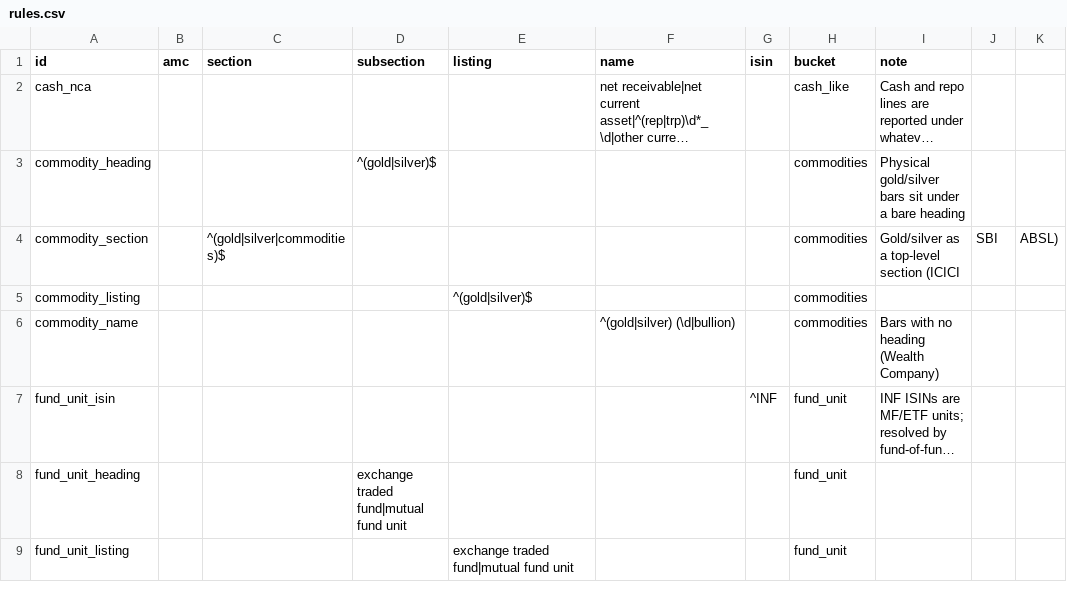
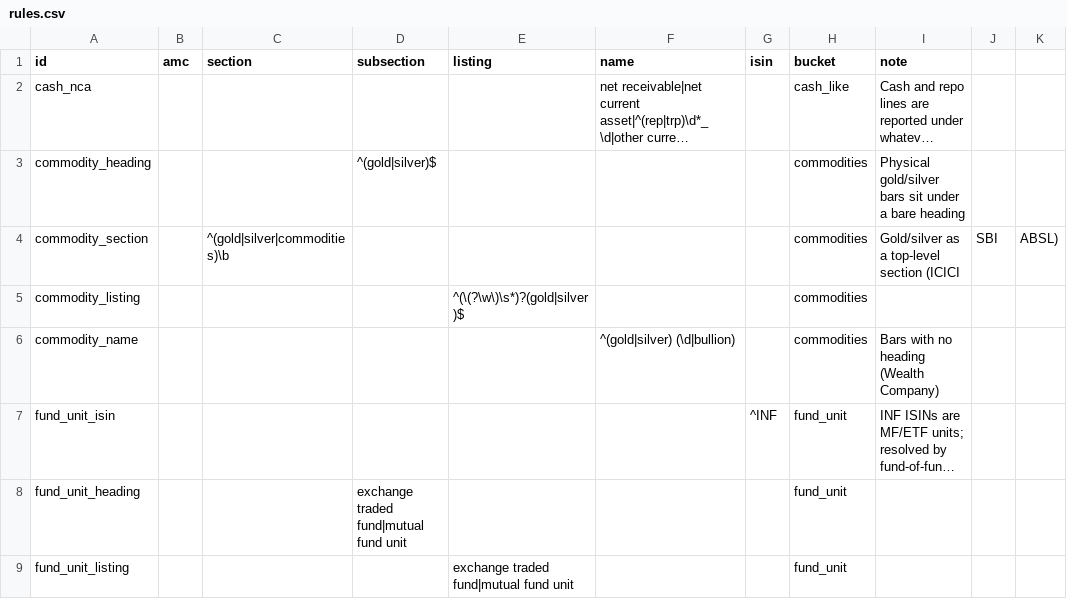
Before and after one commit to sahilshaheen/mf-alloc, a CSV file: pipeline/src/pipeline/classify/rules.csv, drawn as a sheet; only a part is shown; long unchanged cells end in …; the diff names each change by its address in the sheet, - before the commit and + after, or states it on an @@ line.

```diff
--- a/pipeline/src/pipeline/classify/rules.csv
+++ b/pipeline/src/pipeline/classify/rules.csv
-C4 (section): ^(gold|silver|commodities)$
+C4 (section): ^(gold|silver|commodities)\b
-E5 (listing): ^(gold|silver)$
+E5 (listing): ^(\(?\w\)\s*)?(gold|silver)$
```
